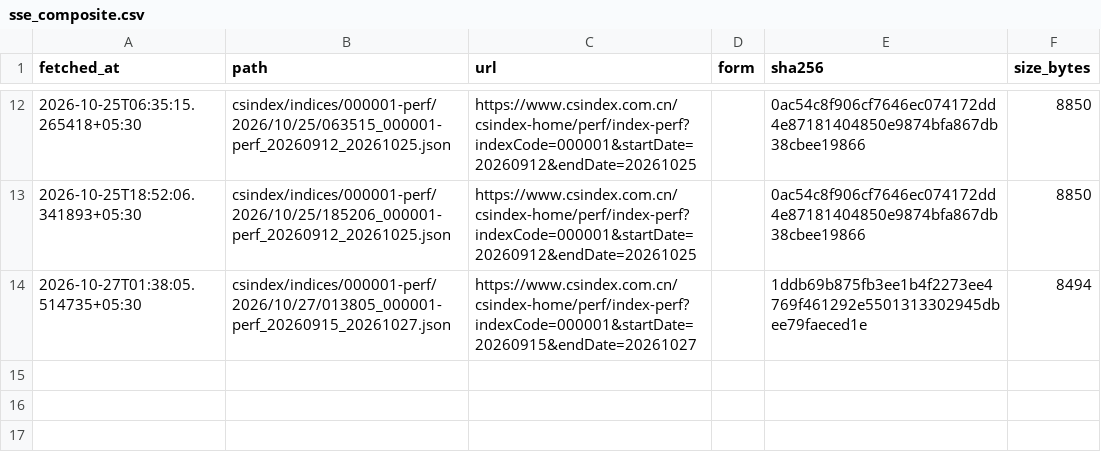
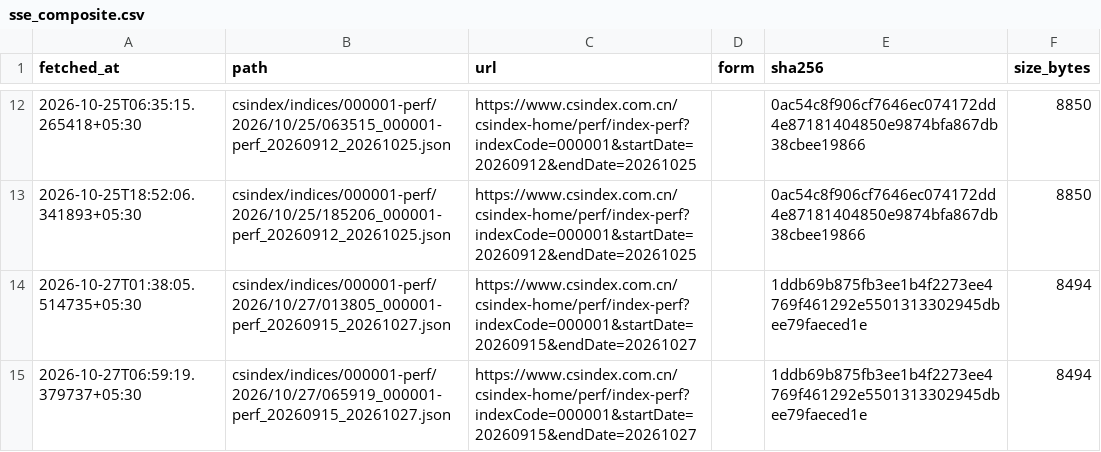
Before and after one commit to contactexepex/omenix-trading, a CSV file: research/data/manifests/global-cues/sse_composite.csv, drawn as a sheet; only a part is shown, gaps mark what is left out.

```diff
--- a/research/data/manifests/global-cues/sse_composite.csv
+++ b/research/data/manifests/global-cues/sse_composite.csv
@@ -14 +14,2 @@ fetched_at,path,url,form,sha256,size_bytes
 2026-10-27T01:38:05.514735+05:30,csindex/indices/000001-perf/2026/10/27/013805_000001-perf_20260915_20261027.json,https://www.csindex.com.cn/csindex-home/perf/index-perf?indexCode=000001&startDate=20260915&endDate=20261027,,1ddb69b875fb3ee1b4f2273ee4769f461292e5501313302945dbee79faeced1e,8494
+2026-10-27T06:59:19.379737+05:30,csindex/indices/000001-perf/2026/10/27/065919_000001-perf_20260915_20261027.json,https://www.csindex.com.cn/csindex-home/perf/index-perf?indexCode=000001&startDate=20260915&endDate=20261027,,1ddb69b875fb3ee1b4f2273ee4769f461292e5501313302945dbee79faeced1e,8494
```
Also changed, not shown: research/data/manifests/global-cues/eurostoxx50_yahoo.csv, research/data/manifests/global-cues/sse_composite_yahoo.csv, 19 other files.
